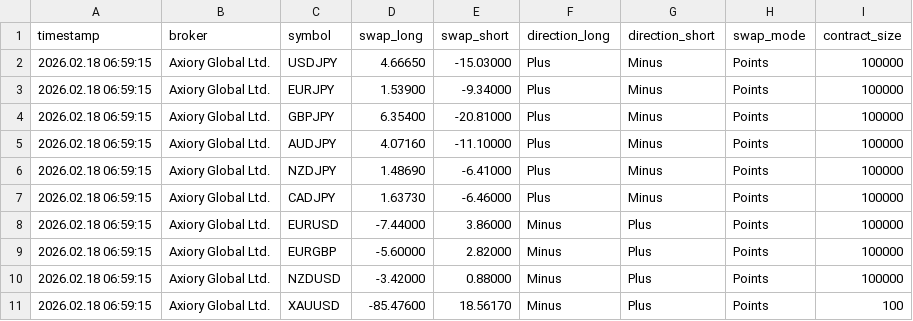
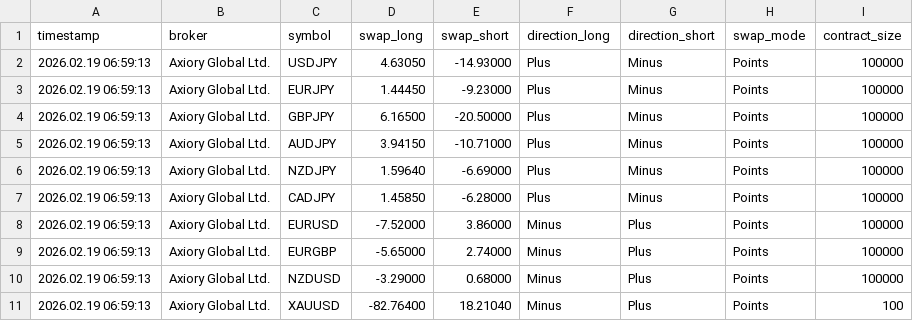
Before and after one commit to Wanari2258/swap-data, a CSV file: swap_Axiory_Global_Ltd.csv, drawn as a sheet.

Commit message:
Update swap data 2026/02/19  7:00:02.07

```diff
--- a/swap_Axiory_Global_Ltd.csv
+++ b/swap_Axiory_Global_Ltd.csv
@@ -1,11 +1,11 @@
 timestamp,broker,symbol,swap_long,swap_short,direction_long,direction_short,swap_mode,contract_size
-2026.02.18 06:59:15,Axiory Global Ltd.,USDJPY,4.66650,-15.03000,Plus,Minus,Points,100000
-2026.02.18 06:59:15,Axiory Global Ltd.,EURJPY,1.53900,-9.34000,Plus,Minus,Points,100000
-2026.02.18 06:59:15,Axiory Global Ltd.,GBPJPY,6.35400,-20.81000,Plus,Minus,Points,100000
-2026.02.18 06:59:15,Axiory Global Ltd.,AUDJPY,4.07160,-11.10000,Plus,Minus,Points,100000
-2026.02.18 06:59:15,Axiory Global Ltd.,NZDJPY,1.48690,-6.41000,Plus,Minus,Points,100000
-2026.02.18 06:59:15,Axiory Global Ltd.,CADJPY,1.63730,-6.46000,Plus,Minus,Points,100000
-2026.02.18 06:59:15,Axiory Global Ltd.,EURUSD,-7.44000,3.86000,Minus,Plus,Points,100000
-2026.02.18 06:59:15,Axiory Global Ltd.,EURGBP,-5.60000,2.82000,Minus,Plus,Points,100000
-2026.02.18 06:59:15,Axiory Global Ltd.,NZDUSD,-3.42000,0.88000,Minus,Plus,Points,100000
-2026.02.18 06:59:15,Axiory Global Ltd.,XAUUSD,-85.47600,18.56170,Minus,Plus,Points,100
+2026.02.19 06:59:13,Axiory Global Ltd.,USDJPY,4.63050,-14.93000,Plus,Minus,Points,100000
+2026.02.19 06:59:13,Axiory Global Ltd.,EURJPY,1.44450,-9.23000,Plus,Minus,Points,100000
+2026.02.19 06:59:13,Axiory Global Ltd.,GBPJPY,6.16500,-20.50000,Plus,Minus,Points,100000
+2026.02.19 06:59:13,Axiory Global Ltd.,AUDJPY,3.94150,-10.71000,Plus,Minus,Points,100000
+2026.02.19 06:59:13,Axiory Global Ltd.,NZDJPY,1.59640,-6.69000,Plus,Minus,Points,100000
+2026.02.19 06:59:13,Axiory Global Ltd.,CADJPY,1.45850,-6.28000,Plus,Minus,Points,100000
+2026.02.19 06:59:13,Axiory Global Ltd.,EURUSD,-7.52000,3.86000,Minus,Plus,Points,100000
+2026.02.19 06:59:13,Axiory Global Ltd.,EURGBP,-5.65000,2.74000,Minus,Plus,Points,100000
+2026.02.19 06:59:13,Axiory Global Ltd.,NZDUSD,-3.29000,0.68000,Minus,Plus,Points,100000
+2026.02.19 06:59:13,Axiory Global Ltd.,XAUUSD,-82.76400,18.21040,Minus,Plus,Points,100
```
Also changed, not shown: swap_IS6_Technologies_Ltd.csv, swap_Startrader_Financial_Markets_Limited.csv, 4 other files.
